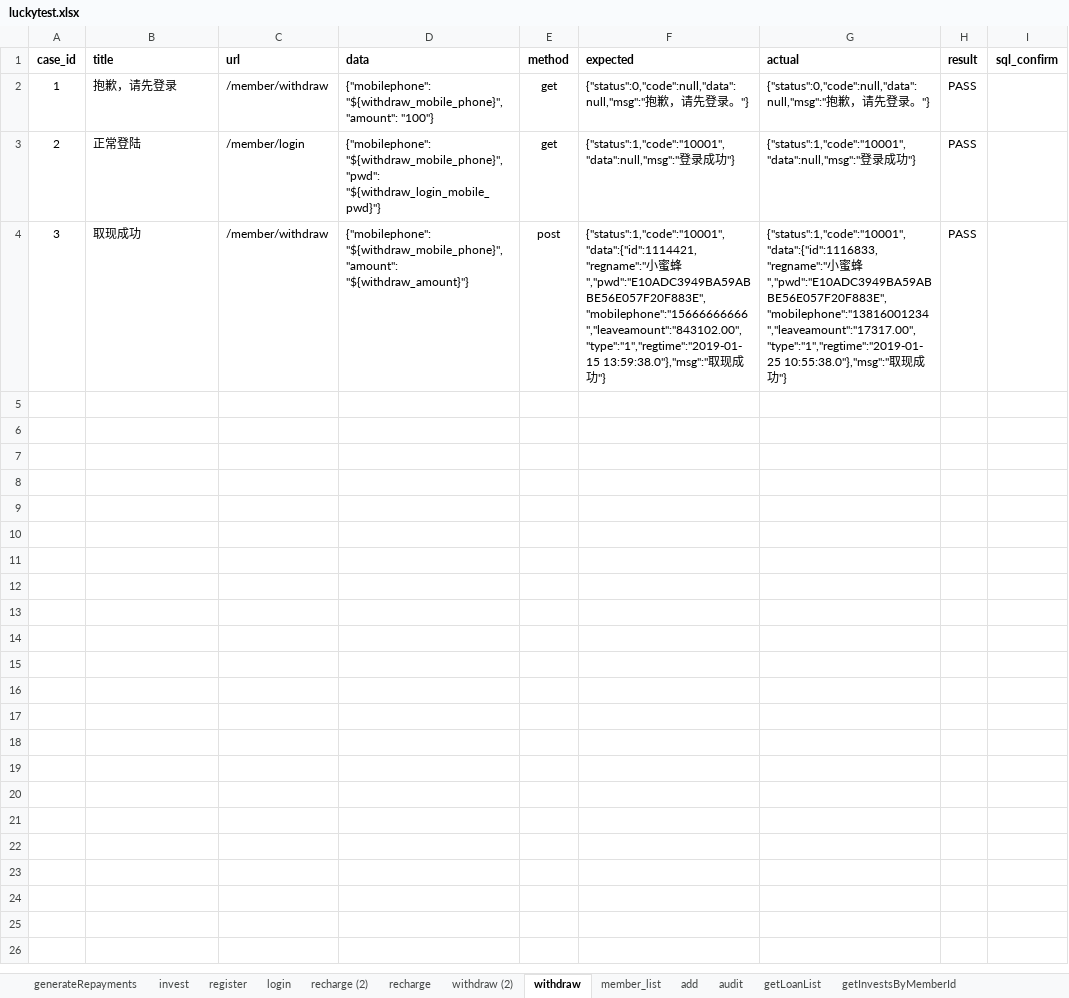
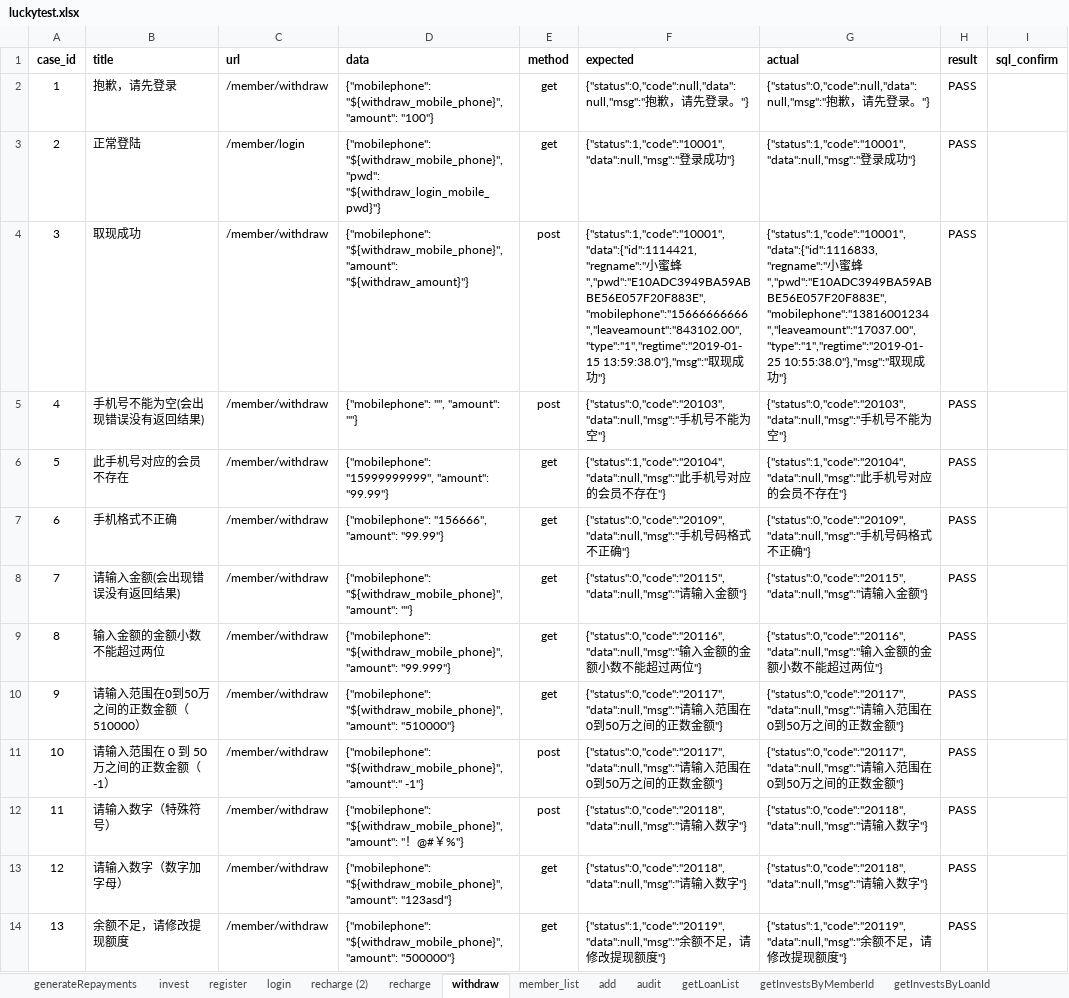
Before and after one commit to adou12138/python13-api-test, an Excel workbook: datas/luckytest.xlsx, sheet withdraw, drawn as a sheet; values as stored, in another font and other column widths than the file's, no borders; the diff names each change by its address in the sheet, - before the commit and + after, or states it on an @@ line.

```diff
--- a/datas/luckytest.xlsx (sheet withdraw)
+++ b/datas/luckytest.xlsx (sheet withdraw)
-sheet tab: withdraw (2)
-G4 (actual): …蜜蜂","pwd":"E10ADC3949BA59ABBE56E057F20F883E","mobilephone":"13816001234","leaveamount":"17317.00","type":"1","regtime":"2019-01-25 10:55:38.0"},"msg":"取…
+G4 (actual): …蜜蜂","pwd":"E10ADC3949BA59ABBE56E057F20F883E","mobilephone":"13816001234","leaveamount":"17037.00","type":"1","regtime":"2019-01-25 10:55:38.0"},"msg":"取…
+row 5: 4 | 手机号不能为空(会出现错误没有返回结果) | /member/withdraw | {"mobilephone": "", "amount": ""} | post | {"status":0,"code":"20103","data":null,"msg":"手机号不能为空"} | {"status":0,"code":"20103","data":null,"msg":"手机号不能为空"} | PASS
+row 6: 5 | 此手机号对应的会员不存在 | /member/withdraw | {"mobilephone": "15999999999", "amount": "99.99"} | get | {"status":1,"code":"20104","data":null,"msg":"此手机号对应的会员不存在"} | {"status":1,"code":"20104","data":null,"msg":"此手机号对应的会员不存在"} | PASS
+row 7: 6 | 手机格式不正确 | /member/withdraw | {"mobilephone": "156666", "amount": "99.99"} | get | {"status":0,"code":"20109","data":null,"msg":"手机号码格式不正确"} | {"status":0,"code":"20109","data":null,"msg":"手机号码格式不正确"} | PASS
+row 8: 7 | 请输入金额(会出现错误没有返回结果) | /member/withdraw | {"mobilephone": "${withdraw_mobile_phone}", "amount": ""} | get | {"status":0,"code":"20115","data":null,"msg":"请输入金额"} | {"status":0,"code":"20115","data":null,"msg":"请输入金额"} | PASS
+row 9: 8 | 输入金额的金额小数不能超过两位 | /member/withdraw | {"mobilephone": "${withdraw_mobile_phone}", "amount": "99.999"} | get | {"status":0,"code":"20116","data":null,"msg":"输入金额的金额小数不能超过两位"} | {"status":0,"code":"20116","data":null,"msg":"输入金额的金额小数不能超过两位"} | PASS
+row 10: 9 | 请输入范围在0到50万之间的正数金额（510000） | /member/withdraw | {"mobilephone": "${withdraw_mobile_phone}", "amount": "510000"} | get | {"status":0,"code":"20117","data":null,"msg":"请输入范围在0到50万之间的正数金额"} | {"status":0,"code":"20117","data":null,"msg":"请输入范围在0到50万之间的正数金额"} | PASS
+row 11: 10 | 请输入范围在 0 到 50 万之间的正数金额（-1） | /member/withdraw | {"mobilephone": "${withdraw_mobile_phone}", "amount":" -1"} | post | {"status":0,"code":"20117","data":null,"msg":"请输入范围在0到50万之间的正数金额"} | {"status":0,"code":"20117","data":null,"msg":"请输入范围在0到50万之间的正数金额"} | PASS
+row 12: 11 | 请输入数字（特殊符号） | /member/withdraw | {"mobilephone": "${withdraw_mobile_phone}", "amount": "！@#￥%"} | post | {"status":0,"code":"20118","data":null,"msg":"请输入数字"} | {"status":0,"code":"20118","data":null,"msg":"请输入数字"} | PASS
+row 13: 12 | 请输入数字（数字加字母） | /member/withdraw | {"mobilephone": "${withdraw_mobile_phone}", "amount": "123asd"} | get | {"status":0,"code":"20118","data":null,"msg":"请输入数字"} | {"status":0,"code":"20118","data":null,"msg":"请输入数字"} | PASS
+row 14: 13 | 余额不足，请修改提现额度 | /member/withdraw | {"mobilephone": "${withdraw_mobile_phone}", "amount": "500000"} | get | {"status":1,"code":"20119","data":null,"msg":"余额不足，请修改提现额度"} | {"status":1,"code":"20119","data":null,"msg":"余额不足，请修改提现额度"} | PASS
```
Also changed, not shown: sheet bidLoan, sheet generateRepayments, sheet add, sheet member_list, sheet getLoanList, sheet recharge, 2 more sheets, 8 other files.
